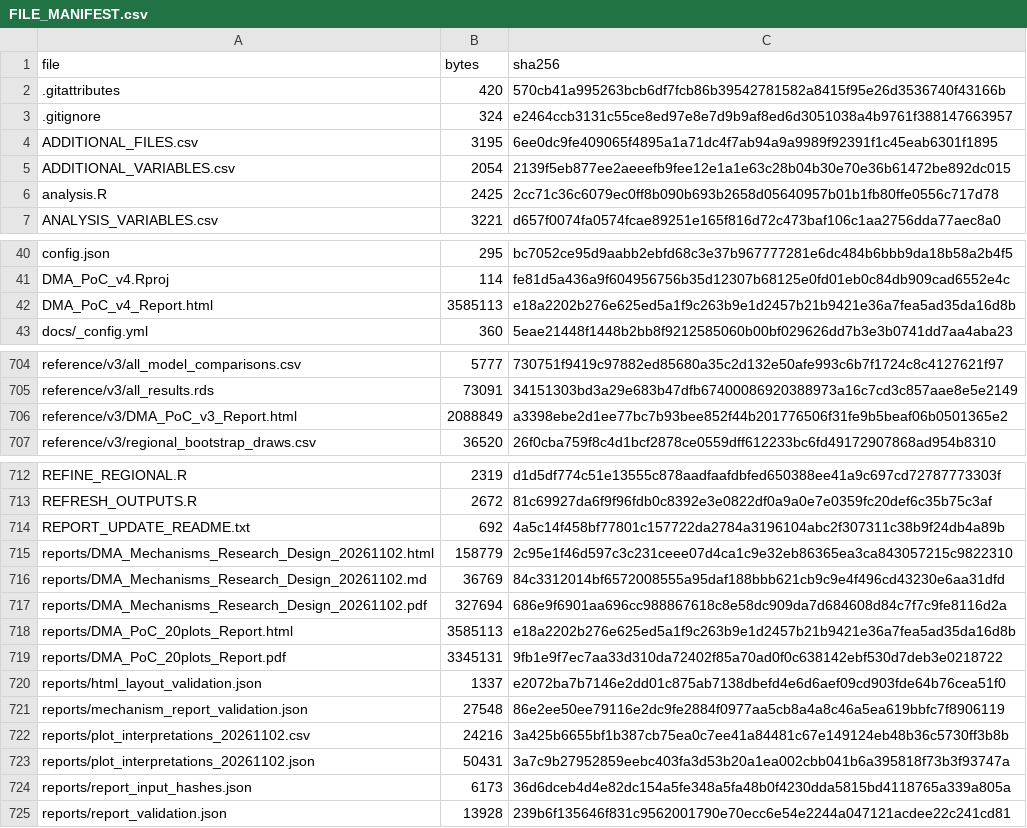
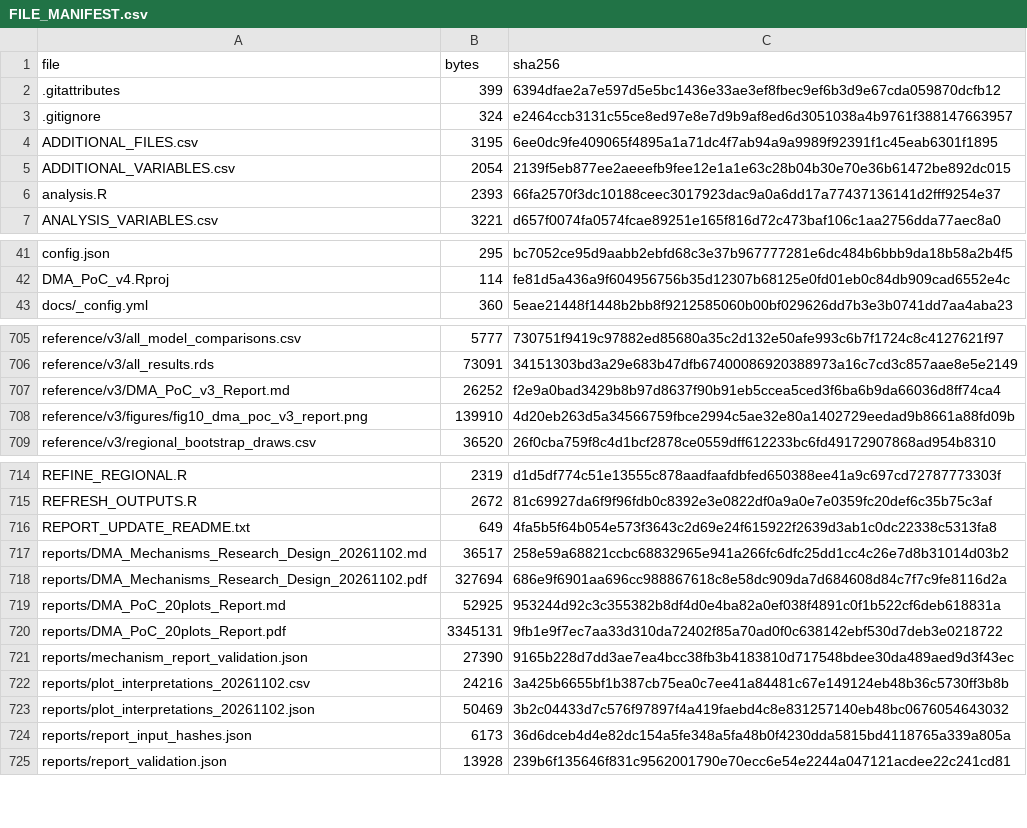
Before and after one commit to mw48795472/DMA-Rule-Data-Analysis, a CSV file: FILE_MANIFEST.csv, drawn as a sheet; only a part is shown, gaps mark what is left out; the diff covers the shown part only.

```diff
--- a/FILE_MANIFEST.csv
+++ b/FILE_MANIFEST.csv
@@ -1,3 +1,3 @@
 file,bytes,sha256
-.gitattributes,420,570cb41a995263bcb6df7fcb86b39542781582a8415f95e26d3536740f43166b
+.gitattributes,399,6394dfae2a7e597d5e5bc1436e33ae3ef8fbec9ef6b3d9e67cda059870dcfb12
 .gitignore,324,e2464ccb3131c55ce8ed97e8e7d9b9af8ed6d3051038a4b9761f388147663957
@@ -5,3 +5,3 @@ ADDITIONAL_FILES.csv,3195,6ee0dc9fe409065f4895a1a71dc4f7ab94a9a9989f92391f1c45ea
 ADDITIONAL_VARIABLES.csv,2054,2139f5eb877ee2aeeefb9fee12e1a1e63c28b04b30e70e36b61472be892dc015
-analysis.R,2425,2cc71c36c6079ec0ff8b090b693b2658d05640957b01b1fb80ffe0556c717d78
+analysis.R,2393,66fa2570f3dc10188ceec3017923dac9a0a6dd17a77437136141d2fff9254e37
 ANALYSIS_VARIABLES.csv,3221,d657f0074fa0574fcae89251e165f816d72c473baf106c1aa2756dda77aec8a0
@@ -41,3 +42,2 @@ config.json,295,bc7052ce95d9aabb2ebfd68c3e37b967777281e6dc484b6bbb9da18b58a2b4f5
 DMA_PoC_v4.Rproj,114,fe81d5a436a9f604956756b35d12307b68125e0fd01eb0c84db909cad6552e4c
-DMA_PoC_v4_Report.html,3585113,e18a2202b276e625ed5a1f9c263b9e1d2457b21b9421e36a7fea5ad35da16d8b
 docs/_config.yml,360,5eae21448f1448b2bb8f9212585060b00bf029626dd7b3e3b0741dd7aa4aba23
@@ -705,3 +706,4 @@ reference/v3/all_model_comparisons.csv,5777,730751f9419c97882ed85680a35c2d132e50
 reference/v3/all_results.rds,73091,34151303bd3a29e683b47dfb67400086920388973a16c7cd3c857aae8e5e2149
-reference/v3/DMA_PoC_v3_Report.html,2088849,a3398ebe2d1ee77bc7b93bee852f44b201776506f31fe9b5beaf06b0501365e2
+reference/v3/DMA_PoC_v3_Report.md,26252,f2e9a0bad3429b8b97d8637f90b91eb5ccea5ced3f6ba6b9da66036d8ff74ca4
+reference/v3/figures/fig10_dma_poc_v3_report.png,139910,4d20eb263d5a34566759fbce2994c5ae32e80a1402729eedad9b8661a88fd09b
 reference/v3/regional_bootstrap_draws.csv,36520,26f0cba759f8c4d1bcf2878ce0559dff612233bc6fd49172907868ad954b8310
@@ -713,12 +715,10 @@ REFINE_REGIONAL.R,2319,d1d5df774c51e13555c878aadfaafdbfed650388ee41a9c697cd72787
 REFRESH_OUTPUTS.R,2672,81c69927da6f9f96fdb0c8392e3e0822df0a9a0e7e0359fc20def6c35b75c3af
-REPORT_UPDATE_README.txt,692,4a5c14f458bf77801c157722da2784a3196104abc2f307311c38b9f24db4a89b
-reports/DMA_Mechanisms_Research_Design_20261102.html,158779,2c95e1f46d597c3c231ceee07d4ca1c9e32eb86365ea3ca843057215c9822310
-reports/DMA_Mechanisms_Research_Design_20261102.md,36769,84c3312014bf6572008555a95daf188bbb621cb9c9e4f496cd43230e6aa31dfd
+REPORT_UPDATE_README.txt,649,4fa5b5f64b054e573f3643c2d69e24f615922f2639d3ab1c0dc22338c5313fa8
+reports/DMA_Mechanisms_Research_Design_20261102.md,36517,258e59a68821ccbc68832965e941a266fc6dfc25dd1cc4c26e7d8b31014d03b2
 reports/DMA_Mechanisms_Research_Design_20261102.pdf,327694,686e9f6901aa696cc988867618c8e58dc909da7d684608d84c7f7c9fe8116d2a
-reports/DMA_PoC_20plots_Report.html,3585113,e18a2202b276e625ed5a1f9c263b9e1d2457b21b9421e36a7fea5ad35da16d8b
+reports/DMA_PoC_20plots_Report.md,52925,953244d92c3c355382b8df4d0e4ba82a0ef038f4891c0f1b522cf6deb618831a
 reports/DMA_PoC_20plots_Report.pdf,3345131,9fb1e9f7ec7aa33d310da72402f85a70ad0f0c638142ebf530d7deb3e0218722
-reports/html_layout_validation.json,1337,e2072ba7b7146e2dd01c875ab7138dbefd4e6d6aef09cd903fde64b76cea51f0
-reports/mechanism_report_validation.json,27548,86e2ee50ee79116e2dc9fe2884f0977aa5cb8a4a8c46a5ea619bbfc7f8906119
+reports/mechanism_report_validation.json,27390,9165b228d7dd3ae7ea4bcc38fb3b4183810d717548bdee30da489aed9d3f43ec
 reports/plot_interpretations_20261102.csv,24216,3a425b6655bf1b387cb75ea0c7ee41a84481c67e149124eb48b36c5730ff3b8b
-reports/plot_interpretations_20261102.json,50431,3a7c9b27952859eebc403fa3d53b20a1ea002cbb041b6a395818f73b3f93747a
+reports/plot_interpretations_20261102.json,50469,3b2c04433d7c576f97897f4a419faebd4c8e831257140eb48bc0676054643032
 reports/report_input_hashes.json,6173,36d6dceb4d4e82dc154a5fe348a5fa48b0f4230dda5815bd4118765a339a805a
```
Also changed, not shown: 4 added rows, 2 removed rows and 24 edited cells elsewhere in this file, 31 other files.
